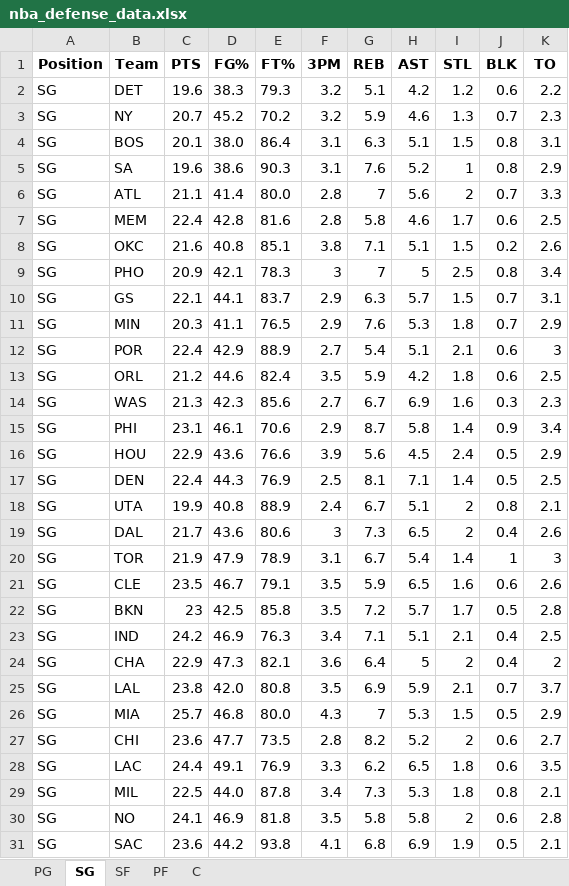
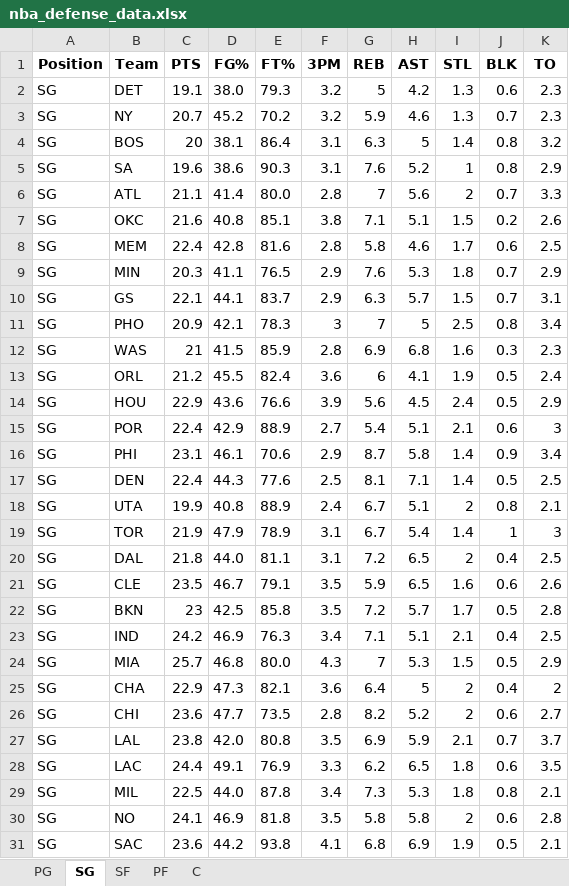
Before and after one commit to mithun-s14/prop_model, an Excel workbook: backend/data/nba_defense_data.xlsx, sheet SG, drawn as a sheet; values as stored, in another font and other column widths than the file's, no borders; removed rows and columns are numbered as before the commit, all else as after; the diff names each change by its address in the sheet, - before the commit and + after, or states it on an @@ line.

```diff
--- a/backend/data/nba_defense_data.xlsx (sheet SG)
+++ b/backend/data/nba_defense_data.xlsx (sheet SG)
-C2 (PTS): 19.6
+C2 (PTS): 19.1
-D2 (FG%): 38.3
+D2 (FG%): 38.0
-G2 (REB): 5.1
+G2 (REB): 5
-I2 (STL): 1.2
+I2 (STL): 1.3
-K2 (TO): 2.2
+K2 (TO): 2.3
-C4 (PTS): 20.1
+C4 (PTS): 20
-D4 (FG%): 38.0
+D4 (FG%): 38.1
-H4 (AST): 5.1
+H4 (AST): 5
-I4 (STL): 1.5
+I4 (STL): 1.4
-K4 (TO): 3.1
+K4 (TO): 3.2
@@ row 8 moved to row 7: SG @@
@@ row 11 moved to row 9: SG @@
+row 12: SG | WAS | 21 | 41.5 | 85.9 | 2.8 | 6.9 | 6.8 | 1.6 | 0.3 | 2.3
+row 13: SG | ORL | 21.2 | 45.5 | 82.4 | 3.6 | 6 | 4.1 | 1.9 | 0.5 | 2.4
@@ row 16 moved to row 14: SG @@
-row 13: SG | ORL | 21.2 | 44.6 | 82.4 | 3.5 | 5.9 | 4.2 | 1.8 | 0.6 | 2.5
-row 14: SG | WAS | 21.3 | 42.3 | 85.6 | 2.7 | 6.7 | 6.9 | 1.6 | 0.3 | 2.3
-E17 (FT%): 76.9
+E17 (FT%): 77.6
-row 19: SG | DAL | 21.7 | 43.6 | 80.6 | 3 | 7.3 | 6.5 | 2 | 0.4 | 2.6
+row 20: SG | DAL | 21.8 | 44.0 | 81.1 | 3.1 | 7.2 | 6.5 | 2 | 0.4 | 2.5
@@ row 26 moved to row 24: SG @@
@@ row 27 moved to row 26: SG @@
```
Also changed, not shown: sheet PG, sheet SF, sheet PF, sheet C, 5 other files.
